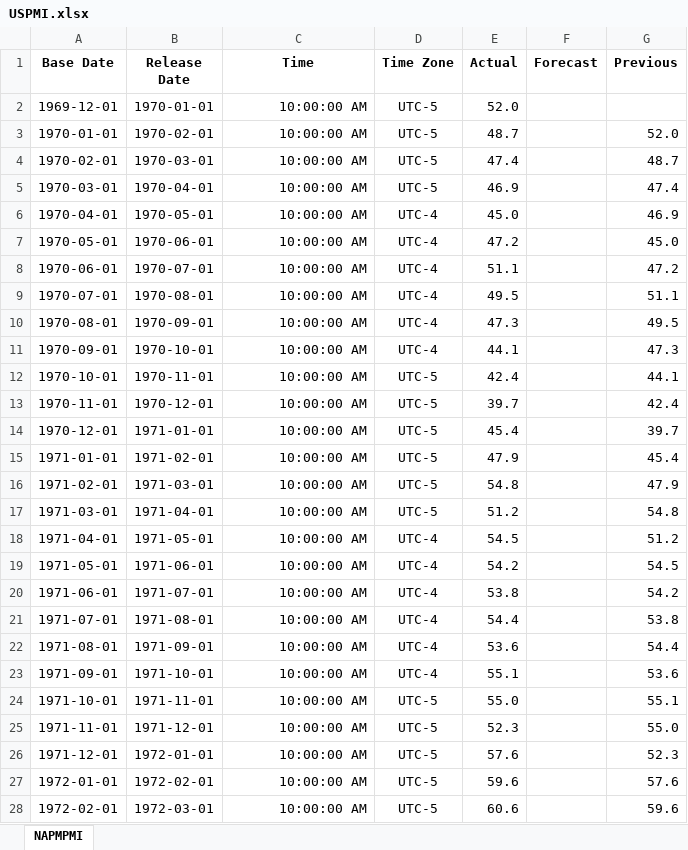
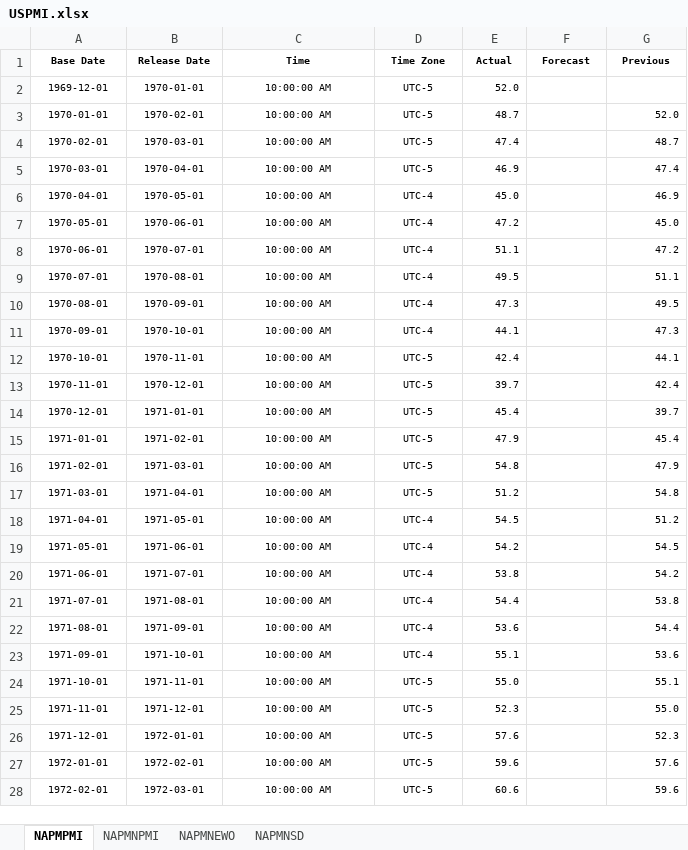
Before and after one commit to Tommylee1013/AlternativeData, an Excel workbook: data/macro/USA/USPMI.xlsx, sheet NAPMPMI, drawn as a sheet; only a part is shown; values as stored, in another font and other column widths than the file's, no borders; the diff covers the shown part only; the diff names each change by its address in the sheet, - before the commit and + after, or states it on an @@ line.

```diff
--- a/data/macro/USA/USPMI.xlsx (sheet NAPMPMI)
+++ b/data/macro/USA/USPMI.xlsx (sheet NAPMPMI)
+sheet tab: NAPMNPMI
+sheet tab: NAPMNEWO
+sheet tab: NAPMNSD
@@ A1:G1 text size: smaller @@
@@ A2:E28 text size: smaller @@
-C2:C28 alignment: right
+C2:C28 alignment: center
@@ G3:G28 text size: smaller @@
```
Also changed, not shown: cell formats elsewhere in this sheet, data/commodity/AAA Gasoline.xlsx, data/commodity/Lithium.xlsx, 8 other files.
